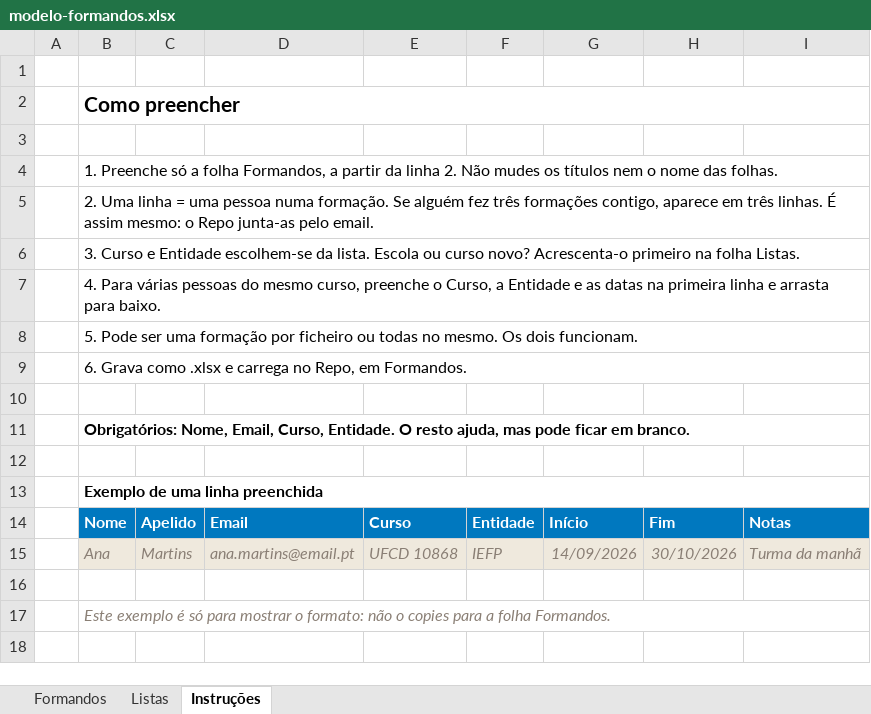
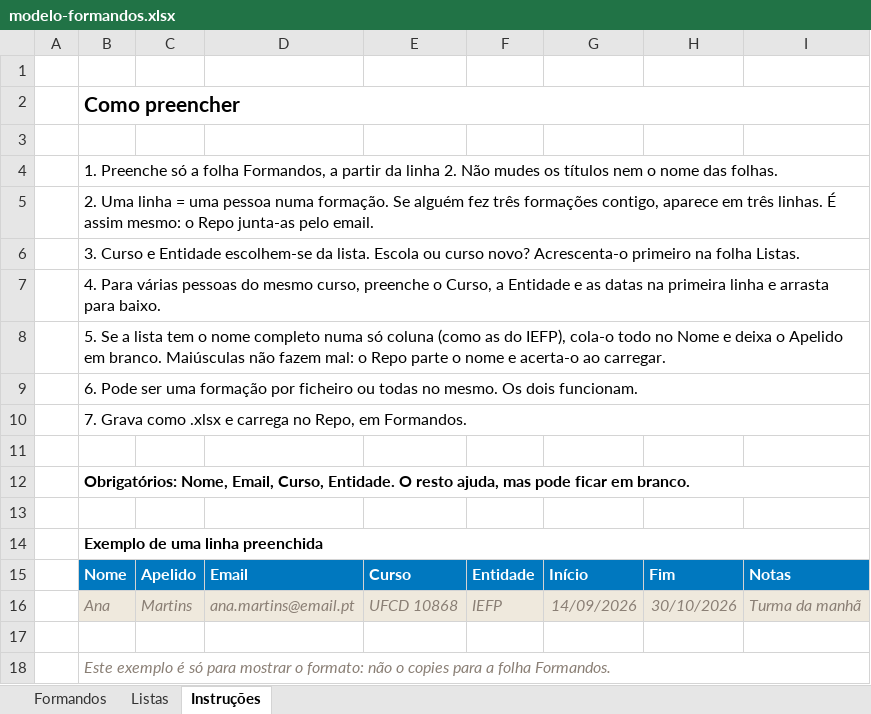
Before and after one commit to diduvalle/crm, an Excel workbook: repo/modelo-formandos.xlsx, sheet Instruções, drawn as a sheet; values as stored, in another font and other column widths than the file's, no borders; the diff names each change by its address in the sheet, - before the commit and + after, or states it on an @@ line.

```diff
--- a/repo/modelo-formandos.xlsx (sheet Instruções)
+++ b/repo/modelo-formandos.xlsx (sheet Instruções)
-B8: 5. Pode ser uma formação por ficheiro ou todas no mesmo. Os dois funcionam.
+B8: 5. Se a lista tem o nome completo numa só coluna (como as do IEFP), cola-o todo no Nome e deixa o Apelido em branco. Maiúsculas não fazem mal: o Repo parte o nome e acerta-o ao carregar.
-B9: 6. Grava como .xlsx e carrega no Repo, em Formandos.
+B9: 6. Pode ser uma formação por ficheiro ou todas no mesmo. Os dois funcionam.
+row 10:  | 7. Grava como .xlsx e carrega no Repo, em Formandos.
```
Also changed, not shown: 2 other files.
